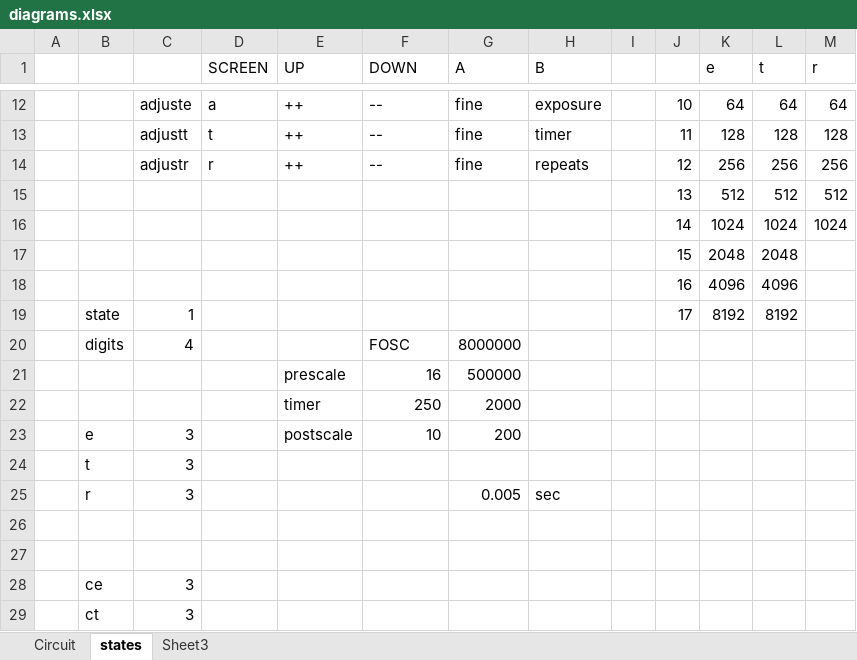
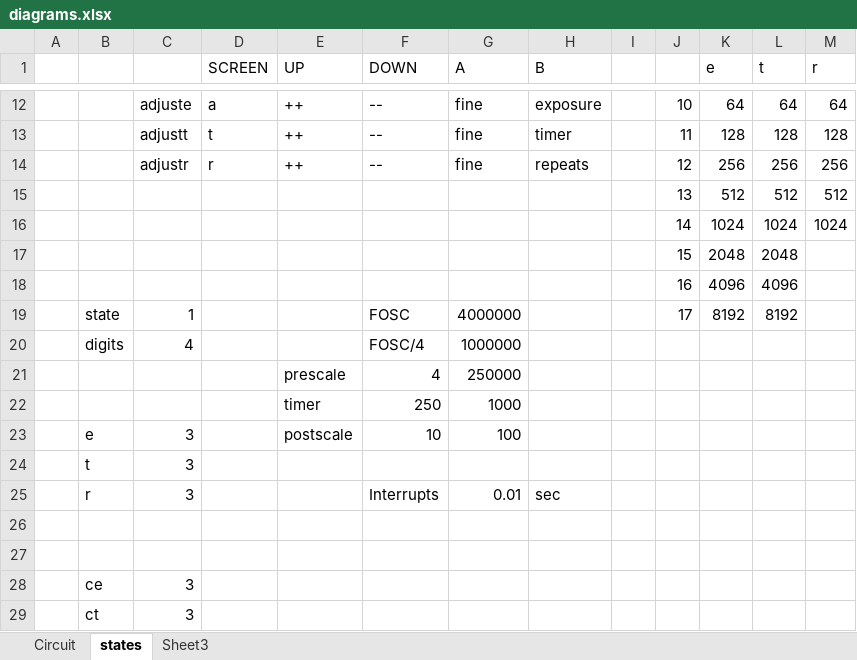
Before and after one commit to W1N9Zr0/remoteShutter, an Excel workbook: diagrams.xlsx, sheet states, drawn as a sheet; only a part is shown, gaps mark what is left out; values as stored, in another font and other column widths than the file's, no borders; removed rows and columns are numbered as before the commit, all else as after; the diff names each change by its address in the sheet, - before the commit and + after, or states it on an @@ line.

```diff
--- a/diagrams.xlsx (sheet states)
+++ b/diagrams.xlsx (sheet states)
-F19 (DOWN): (empty)
+F19 (DOWN): FOSC
-G19 (A): (empty)
+G19 (A): 4000000
-F20 (DOWN): FOSC
+F20 (DOWN): FOSC/4
-G20 (A): 8000000
+G20 (A): 1000000
-row 21:  |  |  |  | prescale | 16 | 500000
+row 21:  |  |  |  | prescale | 4 | 250000
-G22 (A): 2000
+G22 (A): 1000
-G23 (A): 200
+G23 (A): 100
-F25 (DOWN): (empty)
+F25 (DOWN): Interrupts
-G25 (A): 0.005
+G25 (A): 0.01
```
Also changed, not shown: 5 other files.
